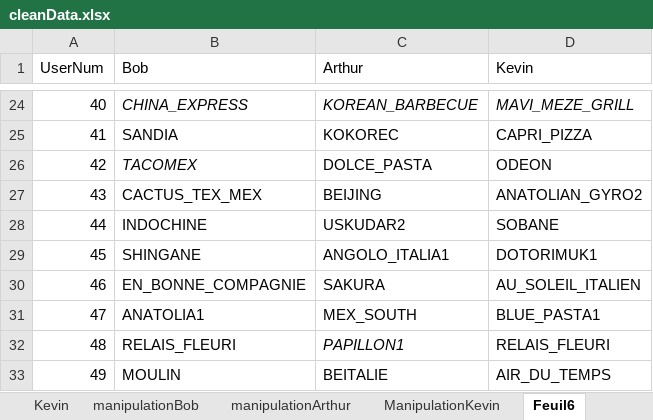
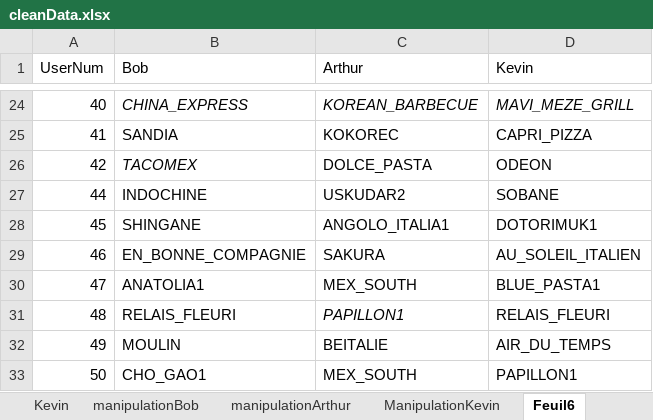
Before and after one commit to Olydia/Discolog, an Excel workbook: ToM/compVsMimic_Etude/EtudeFinale/cleanData.xlsx, sheet Feuil6, drawn as a sheet; only a part is shown, gaps mark what is left out; the shorter side is filled out with more unchanged rows; values as stored, in another font and other column widths than the file's, no borders; the diff names each change by its address in the sheet, - before the commit and + after, or states it on an @@ line.

```diff
--- a/ToM/compVsMimic_Etude/EtudeFinale/cleanData.xlsx (sheet Feuil6)
+++ b/ToM/compVsMimic_Etude/EtudeFinale/cleanData.xlsx (sheet Feuil6)
-row 27: 43 | CACTUS_TEX_MEX | BEIJING | ANATOLIAN_GYRO2
```
Also changed, not shown: sheet Bob, sheet Arthur, sheet Kevin, sheet manipulationBob, sheet manipulationArthur, sheet ManipulationKevin.
